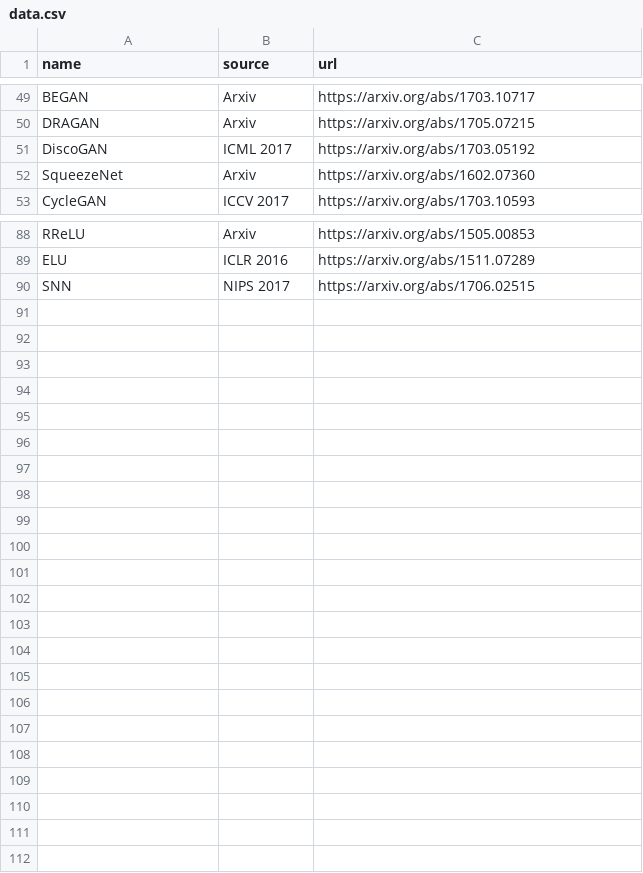
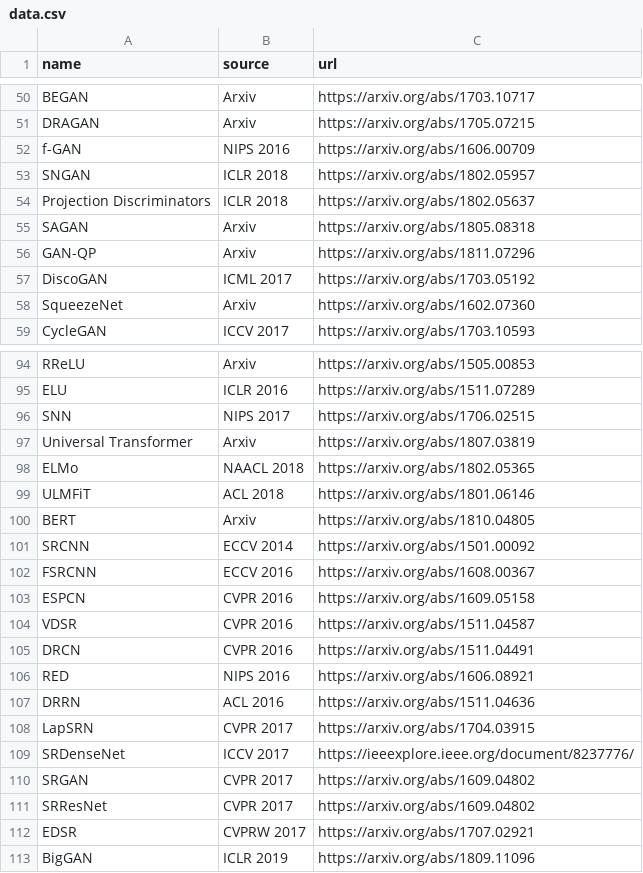
Before and after one commit to elvisyjlin/deep-learning-chronicles, a CSV file: scripts/data.csv, drawn as a sheet; only a part is shown, gaps mark what is left out; the diff covers the shown part only; the diff names each change by its address in the sheet, - before the commit and + after, or states it on an @@ line.

```diff
--- a/scripts/data.csv
+++ b/scripts/data.csv
+row 52: f-GAN | NIPS 2016 | https://arxiv.org/abs/1606.00709
+row 53: SNGAN | ICLR 2018 | https://arxiv.org/abs/1802.05957
+row 54: Projection Discriminators | ICLR 2018 | https://arxiv.org/abs/1802.05637
+row 55: SAGAN | Arxiv | https://arxiv.org/abs/1805.08318
+row 56: GAN-QP | Arxiv | https://arxiv.org/abs/1811.07296
+row 97: Universal Transformer | Arxiv | https://arxiv.org/abs/1807.03819
+row 98: ELMo | NAACL 2018 | https://arxiv.org/abs/1802.05365
+row 99: ULMFiT | ACL 2018 | https://arxiv.org/abs/1801.06146
+row 100: BERT | Arxiv | https://arxiv.org/abs/1810.04805
+row 101: SRCNN | ECCV 2014 | https://arxiv.org/abs/1501.00092
+row 102: FSRCNN | ECCV 2016 | https://arxiv.org/abs/1608.00367
+row 103: ESPCN | CVPR 2016 | https://arxiv.org/abs/1609.05158
+row 104: VDSR | CVPR 2016 | https://arxiv.org/abs/1511.04587
+row 105: DRCN | CVPR 2016 | https://arxiv.org/abs/1511.04491
+row 106: RED | NIPS 2016 | https://arxiv.org/abs/1606.08921
+row 107: DRRN | ACL 2016 | https://arxiv.org/abs/1511.04636
+row 108: LapSRN | CVPR 2017 | https://arxiv.org/abs/1704.03915
+row 109: SRDenseNet | ICCV 2017 | https://ieeexplore.ieee.org/document/8237776/
+row 110: SRGAN | CVPR 2017 | https://arxiv.org/abs/1609.04802
+row 111: SRResNet | CVPR 2017 | https://arxiv.org/abs/1609.04802
+row 112: EDSR | CVPRW 2017 | https://arxiv.org/abs/1707.02921
+row 113: BigGAN | ICLR 2019 | https://arxiv.org/abs/1809.11096
```
Also changed, not shown: 1 added row elsewhere in this file, 3 other files.
